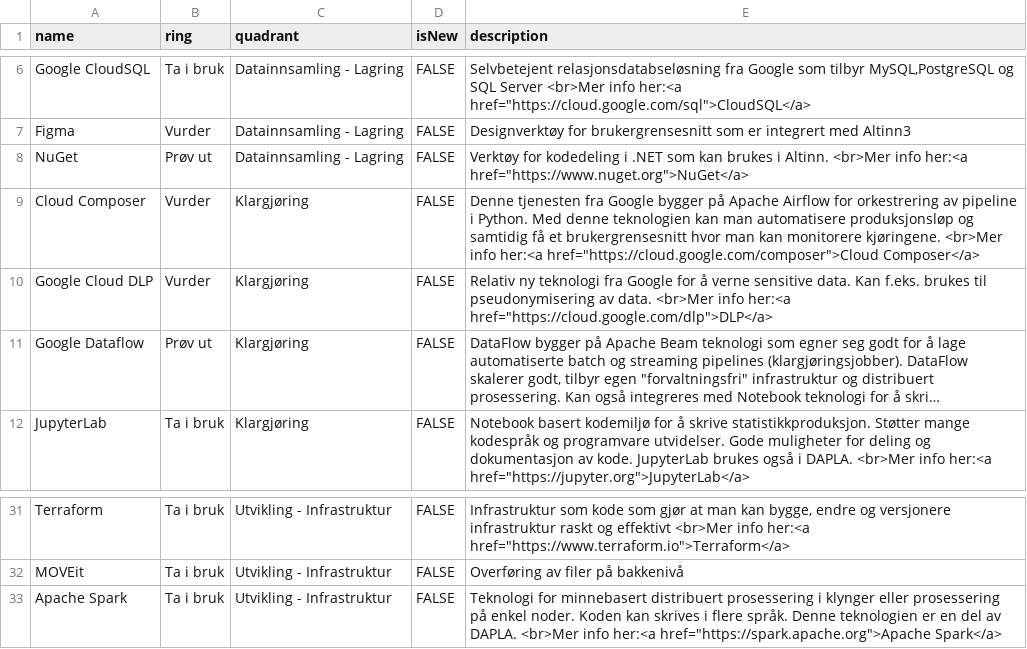
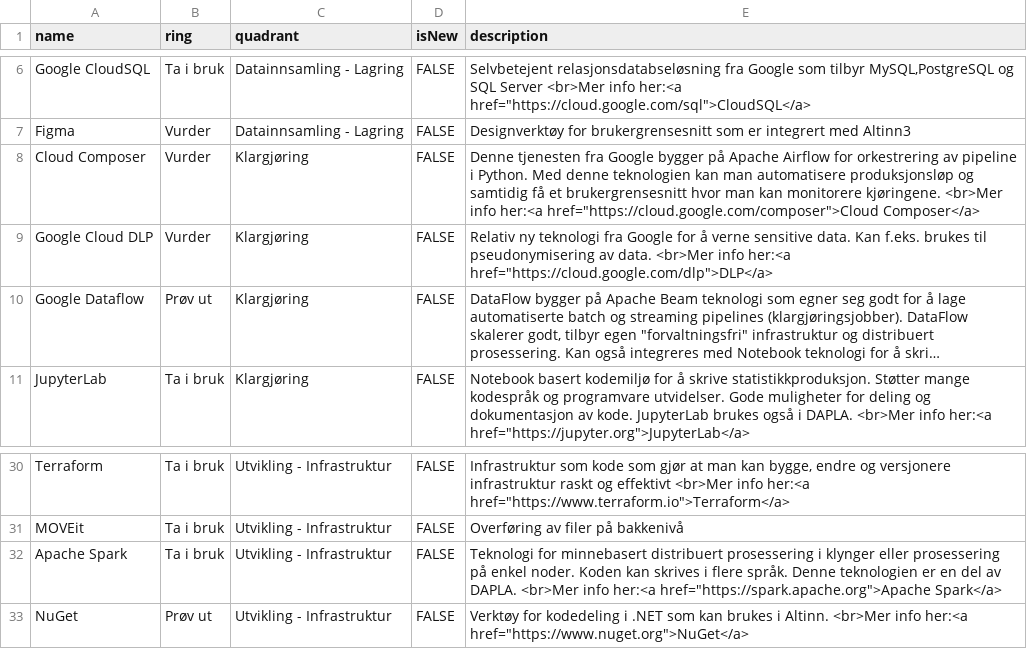
Before and after one commit to statisticsnorway/teknologiradar, a CSV file: SSB - Teknologiradar.csv, drawn as a sheet; only a part is shown, gaps mark what is left out; long unchanged cells end in …; removed rows and columns are numbered as before the commit, all else as after; the diff names each change by its address in the sheet, - before the commit and + after, or states it on an @@ line.

Commit message:
update NuGet

```diff
--- a/SSB - Teknologiradar.csv
+++ b/SSB - Teknologiradar.csv
-row 8: NuGet | Prøv ut | Datainnsamling - Lagring | FALSE | Verktøy for kodedeling i .NET som kan brukes i Altinn. <br>Mer info her:<a href="https://www.nuget.org">NuGet</a>
+row 33: NuGet | Prøv ut | Utvikling - Infrastruktur | FALSE | Verktøy for kodedeling i .NET som kan brukes i Altinn. <br>Mer info her:<a href="https://www.nuget.org">NuGet</a>
```
